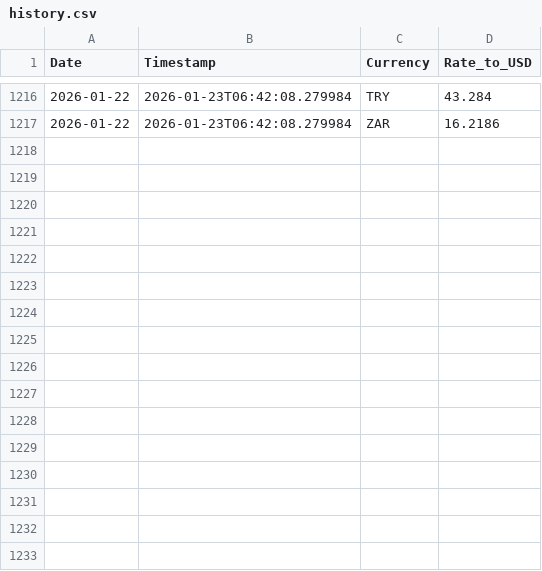
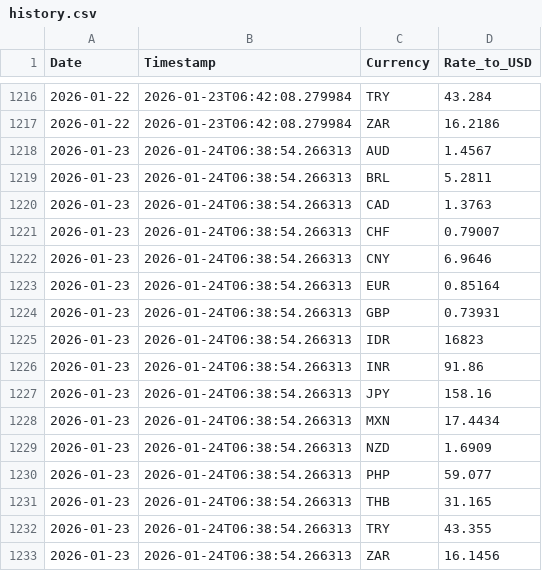
Before and after one commit to regitazakia/currency-comm-daily, a CSV file: data/currency_rates/history.csv, drawn as a sheet; only a part is shown, gaps mark what is left out.

```diff
--- a/data/currency_rates/history.csv
+++ b/data/currency_rates/history.csv
@@ -1217 +1217,17 @@ Date,Timestamp,Currency,Rate_to_USD
 2026-01-22,2026-01-23T06:42:08.279984,ZAR,16.2186
+2026-01-23,2026-01-24T06:38:54.266313,AUD,1.4567
+2026-01-23,2026-01-24T06:38:54.266313,BRL,5.2811
+2026-01-23,2026-01-24T06:38:54.266313,CAD,1.3763
+2026-01-23,2026-01-24T06:38:54.266313,CHF,0.79007
+2026-01-23,2026-01-24T06:38:54.266313,CNY,6.9646
+2026-01-23,2026-01-24T06:38:54.266313,EUR,0.85164
+2026-01-23,2026-01-24T06:38:54.266313,GBP,0.73931
+2026-01-23,2026-01-24T06:38:54.266313,IDR,16823
+2026-01-23,2026-01-24T06:38:54.266313,INR,91.86
+2026-01-23,2026-01-24T06:38:54.266313,JPY,158.16
+2026-01-23,2026-01-24T06:38:54.266313,MXN,17.4434
+2026-01-23,2026-01-24T06:38:54.266313,NZD,1.6909
+2026-01-23,2026-01-24T06:38:54.266313,PHP,59.077
+2026-01-23,2026-01-24T06:38:54.266313,THB,31.165
+2026-01-23,2026-01-24T06:38:54.266313,TRY,43.355
+2026-01-23,2026-01-24T06:38:54.266313,ZAR,16.1456
```
Also changed, not shown: data/food_prices/fao_index.csv, 5 other files.
